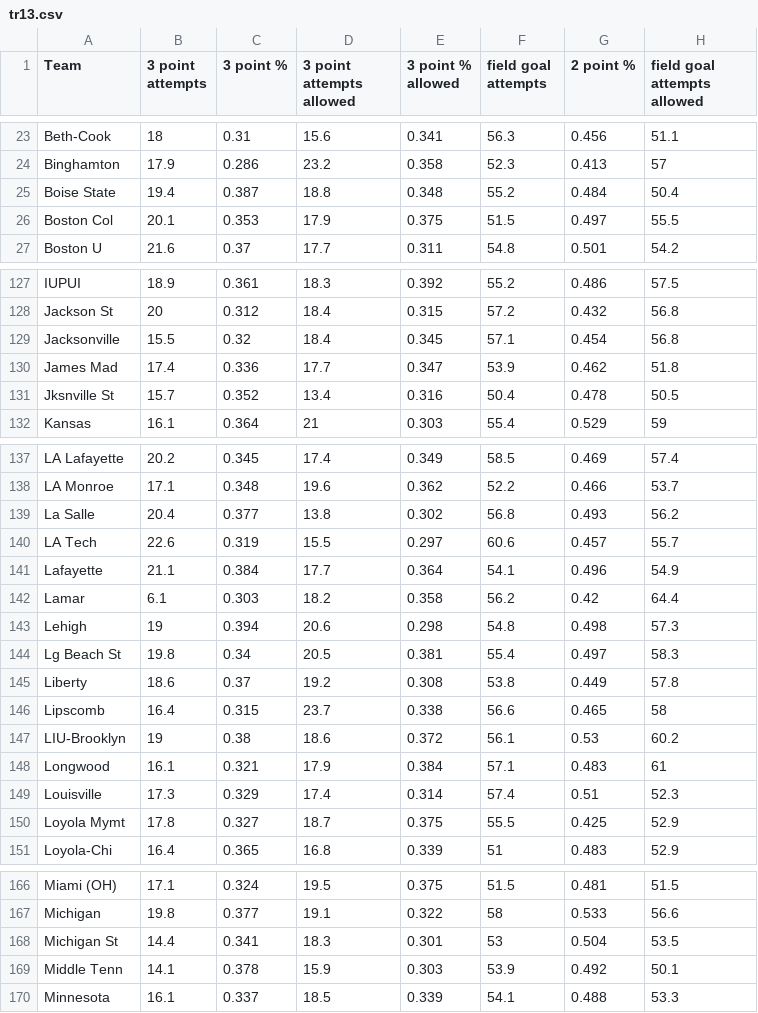
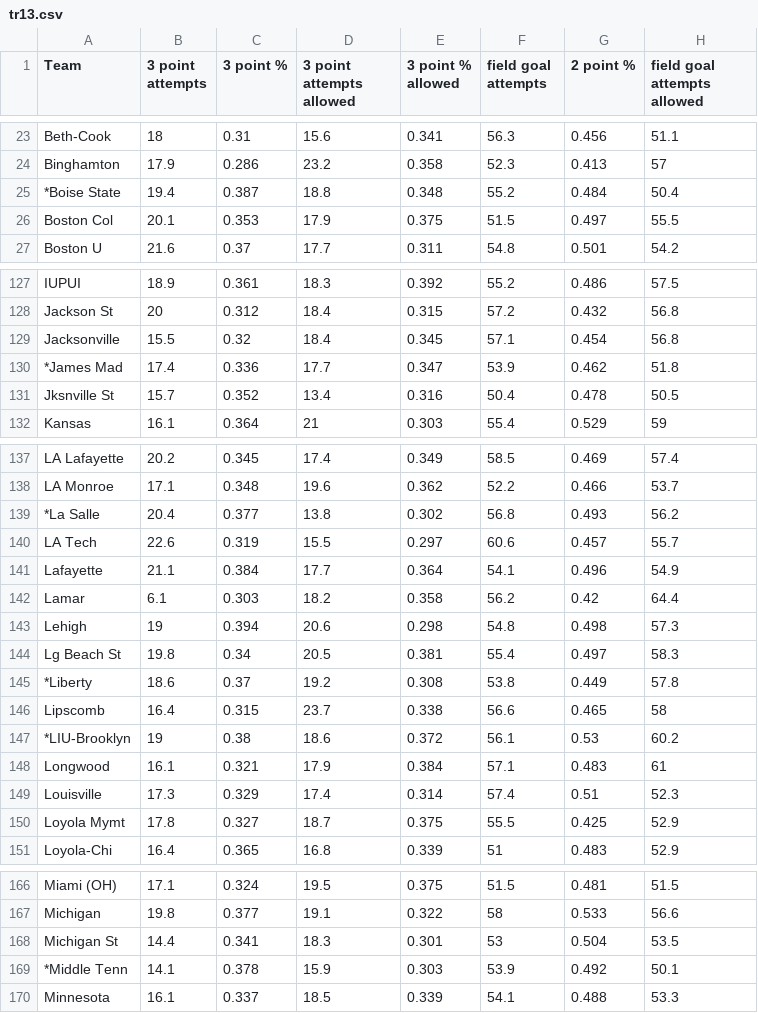
Before and after one commit to thalper/March-Madness, a CSV file: Previous/tr13.csv, drawn as a sheet; only a part is shown, gaps mark what is left out; the diff covers the shown part only; the diff names each change by its address in the sheet, - before the commit and + after, or states it on an @@ line.

```diff
--- a/Previous/tr13.csv
+++ b/Previous/tr13.csv
-A25 (Team): Boise State
+A25 (Team): *Boise State
-A130 (Team): James Mad
+A130 (Team): *James Mad
-A139 (Team): La Salle
+A139 (Team): *La Salle
-A145 (Team): Liberty
+A145 (Team): *Liberty
-A147 (Team): LIU-Brooklyn
+A147 (Team): *LIU-Brooklyn
-A169 (Team): Middle Tenn
+A169 (Team): *Middle Tenn
```
Also changed, not shown: 2 edited cells elsewhere in this file, Previous/tr14.csv, Previous/tr15.csv, 13 other files.
